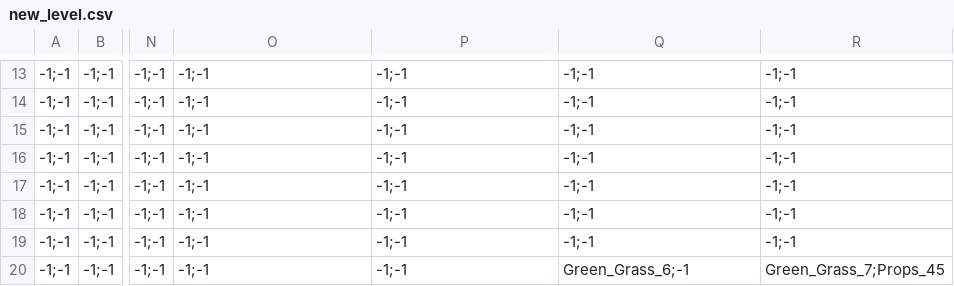
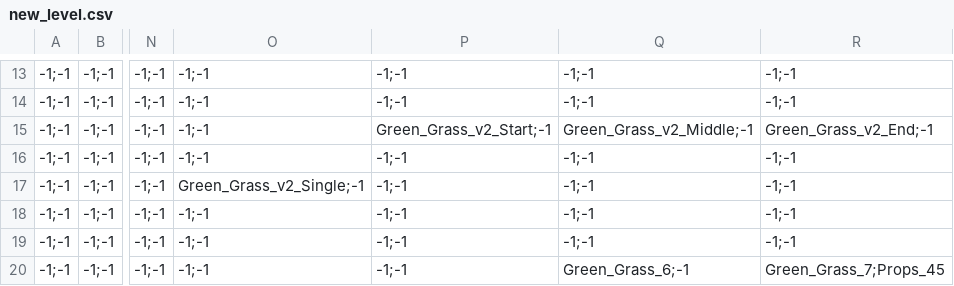
Before and after one commit to YashRL/shooting_2d_platformer, a CSV file: levels/new_level.csv, drawn as a sheet; only a part is shown, gaps mark what is left out; the diff names each change by its address in the sheet, - before the commit and + after, or states it on an @@ line.

```diff
--- a/levels/new_level.csv
+++ b/levels/new_level.csv
-P15: -1;-1
+P15: Green_Grass_v2_Start;-1
-Q15: -1;-1
+Q15: Green_Grass_v2_Middle;-1
-R15: -1;-1
+R15: Green_Grass_v2_End;-1
-O17: -1;-1
+O17: Green_Grass_v2_Single;-1
```
Also changed, not shown: 35 other files.
